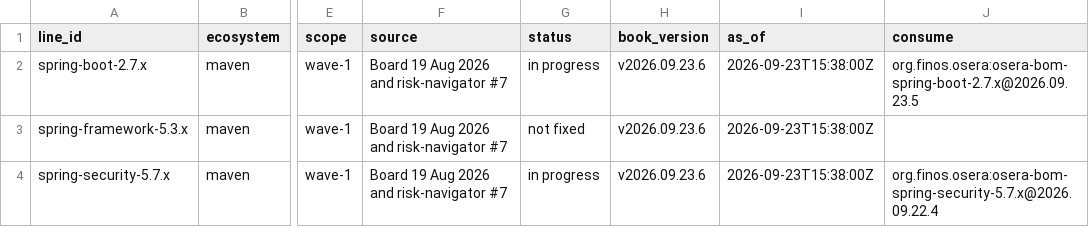
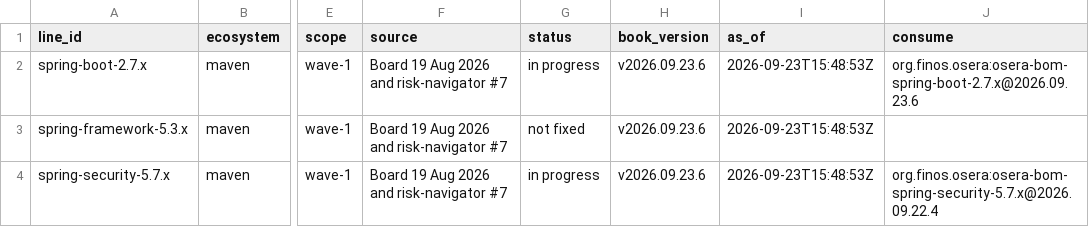
Before and after one commit to finos-osera-forks/backlog, a CSV file: supported-lines.csv, drawn as a sheet; only a part is shown, gaps mark what is left out; the diff names each change by its address in the sheet, - before the commit and + after, or states it on an @@ line.

```diff
--- a/supported-lines.csv
+++ b/supported-lines.csv
-I2:I4 (as_of): 2026-09-23T15:38:00Z
+I2:I4 (as_of): 2026-09-23T15:48:53Z
-J2 (consume): org.finos.osera:osera-bom-spring-boot-2.7.x@2026.09.23.5
+J2 (consume): org.finos.osera:osera-bom-spring-boot-2.7.x@2026.09.23.6
```
Also changed, not shown: 13 other files.
